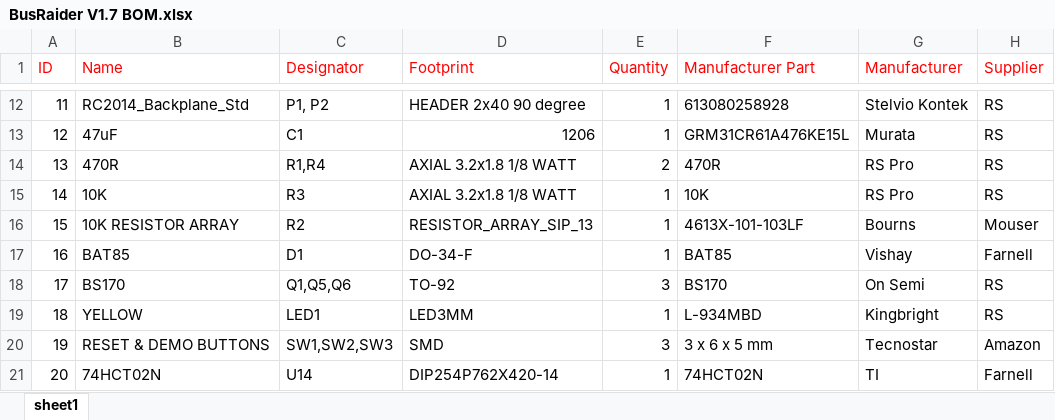
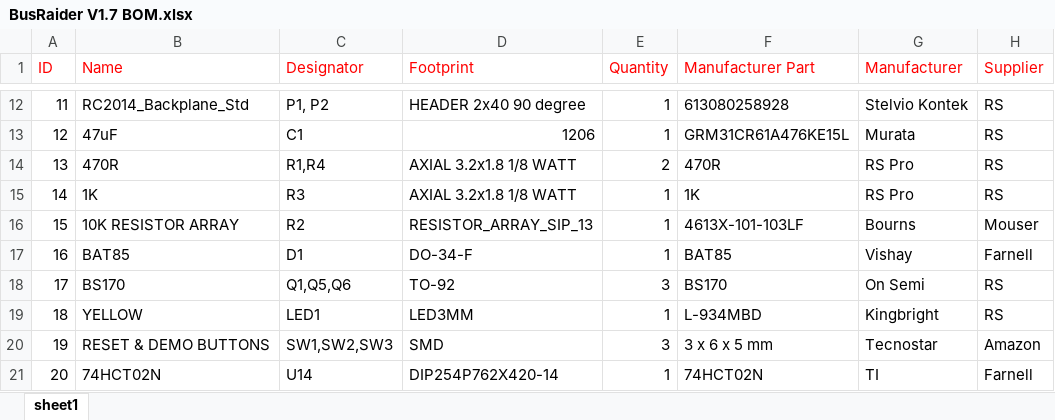
Before and after one commit to robdobsn/BusRaider, an Excel workbook: PCB/V1-7/BusRaider V1.7 BOM.xlsx, sheet sheet1, drawn as a sheet; only a part is shown, gaps mark what is left out; values as stored, in another font and other column widths than the file's, no borders; the diff names each change by its address in the sheet, - before the commit and + after, or states it on an @@ line.

```diff
--- a/PCB/V1-7/BusRaider V1.7 BOM.xlsx (sheet sheet1)
+++ b/PCB/V1-7/BusRaider V1.7 BOM.xlsx (sheet sheet1)
-B15 (Name): 10K
+B15 (Name): 1K
-F15 (Manufacturer Part): 10K
+F15 (Manufacturer Part): 1K
```
Also changed, not shown: 33 other files.
